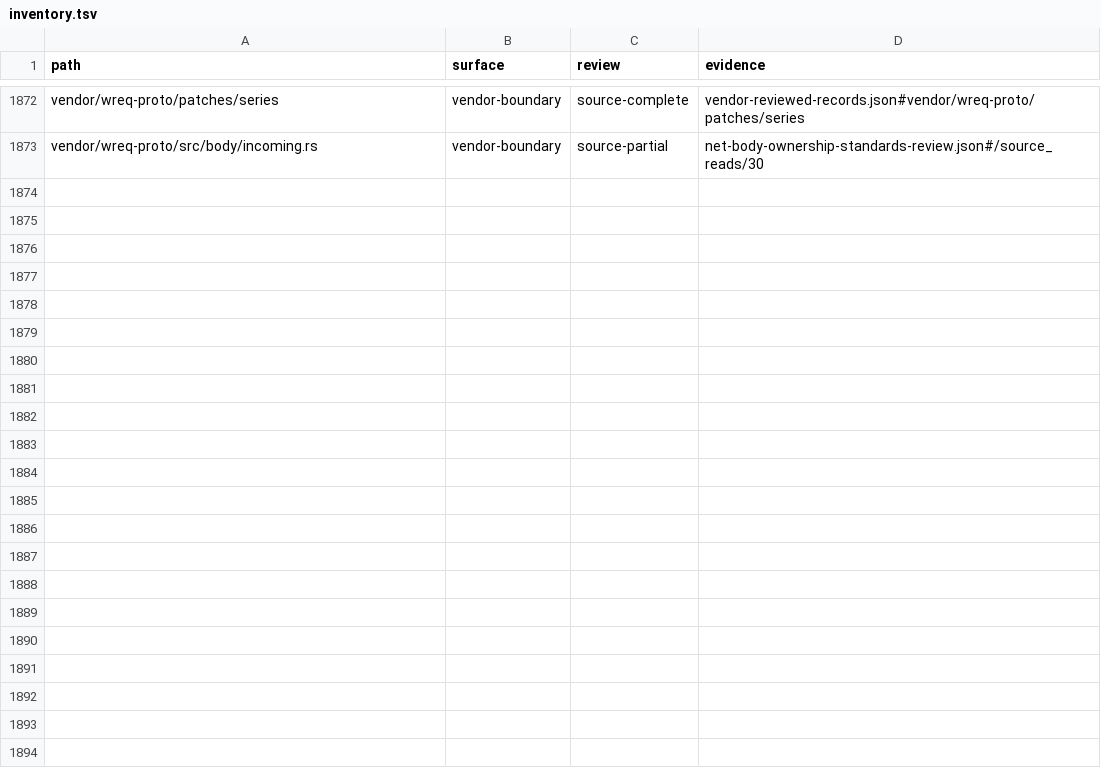
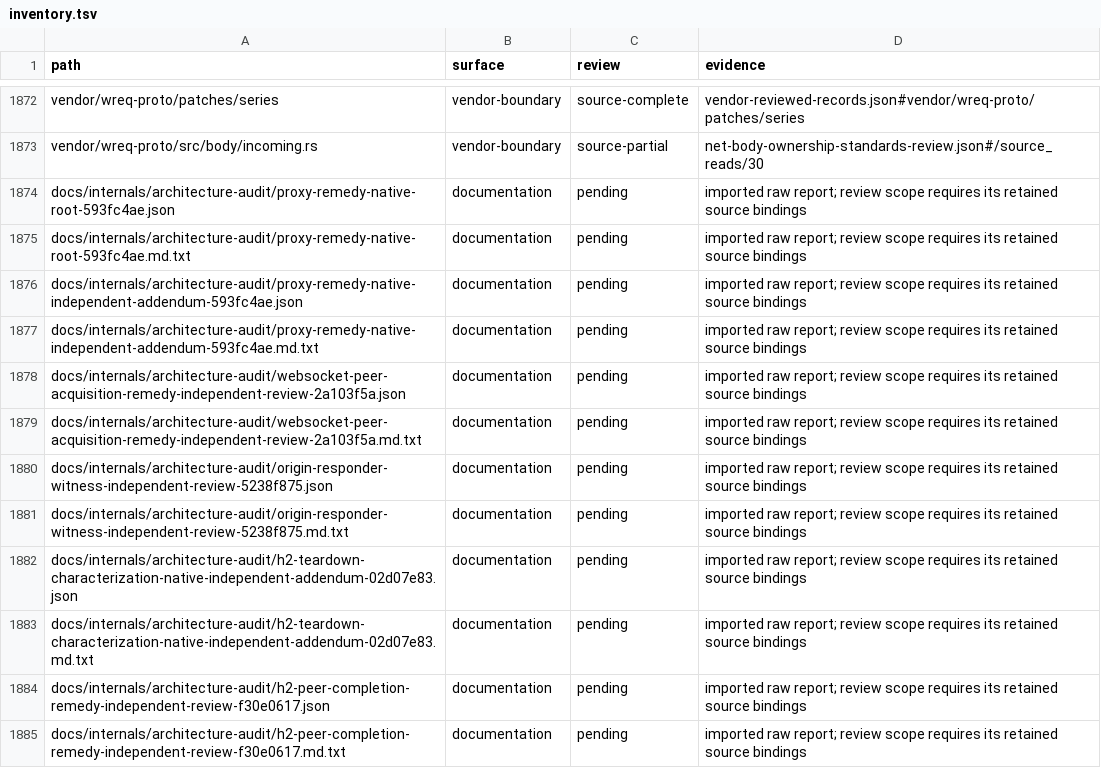
Before and after one commit to bywayhq/phantom, a TSV file: docs/internals/architecture-audit/inventory.tsv, drawn as a sheet; only a part is shown, gaps mark what is left out; the diff names each change by its address in the sheet, - before the commit and + after, or states it on an @@ line.

Commit message:
docs(audit): record fixture fixes and late reset failure

```diff
--- a/docs/internals/architecture-audit/inventory.tsv
+++ b/docs/internals/architecture-audit/inventory.tsv
+row 1874: docs/internals/architecture-audit/proxy-remedy-native-root-593fc4ae.json | documentation | pending | imported raw report; review scope requires its retained source bindings
+row 1875: docs/internals/architecture-audit/proxy-remedy-native-root-593fc4ae.md.txt | documentation | pending | imported raw report; review scope requires its retained source bindings
+row 1876: docs/internals/architecture-audit/proxy-remedy-native-independent-addendum-593fc4ae.json | documentation | pending | imported raw report; review scope requires its retained source bindings
+row 1877: docs/internals/architecture-audit/proxy-remedy-native-independent-addendum-593fc4ae.md.txt | documentation | pending | imported raw report; review scope requires its retained source bindings
+row 1878: docs/internals/architecture-audit/websocket-peer-acquisition-remedy-independent-review-2a103f5a.json | documentation | pending | imported raw report; review scope requires its retained source bindings
+row 1879: docs/internals/architecture-audit/websocket-peer-acquisition-remedy-independent-review-2a103f5a.md.txt | documentation | pending | imported raw report; review scope requires its retained source bindings
+row 1880: docs/internals/architecture-audit/origin-responder-witness-independent-review-5238f875.json | documentation | pending | imported raw report; review scope requires its retained source bindings
+row 1881: docs/internals/architecture-audit/origin-responder-witness-independent-review-5238f875.md.txt | documentation | pending | imported raw report; review scope requires its retained source bindings
+row 1882: docs/internals/architecture-audit/h2-teardown-characterization-native-independent-addendum-02d07e83.json | documentation | pending | imported raw report; review scope requires its retained source bindings
+row 1883: docs/internals/architecture-audit/h2-teardown-characterization-native-independent-addendum-02d07e83.md.txt | documentation | pending | imported raw report; review scope requires its retained source bindings
+row 1884: docs/internals/architecture-audit/h2-peer-completion-remedy-independent-review-f30e0617.json | documentation | pending | imported raw report; review scope requires its retained source bindings
+row 1885: docs/internals/architecture-audit/h2-peer-completion-remedy-independent-review-f30e0617.md.txt | documentation | pending | imported raw report; review scope requires its retained source bindings
```
Also changed, not shown: 14 other files.
